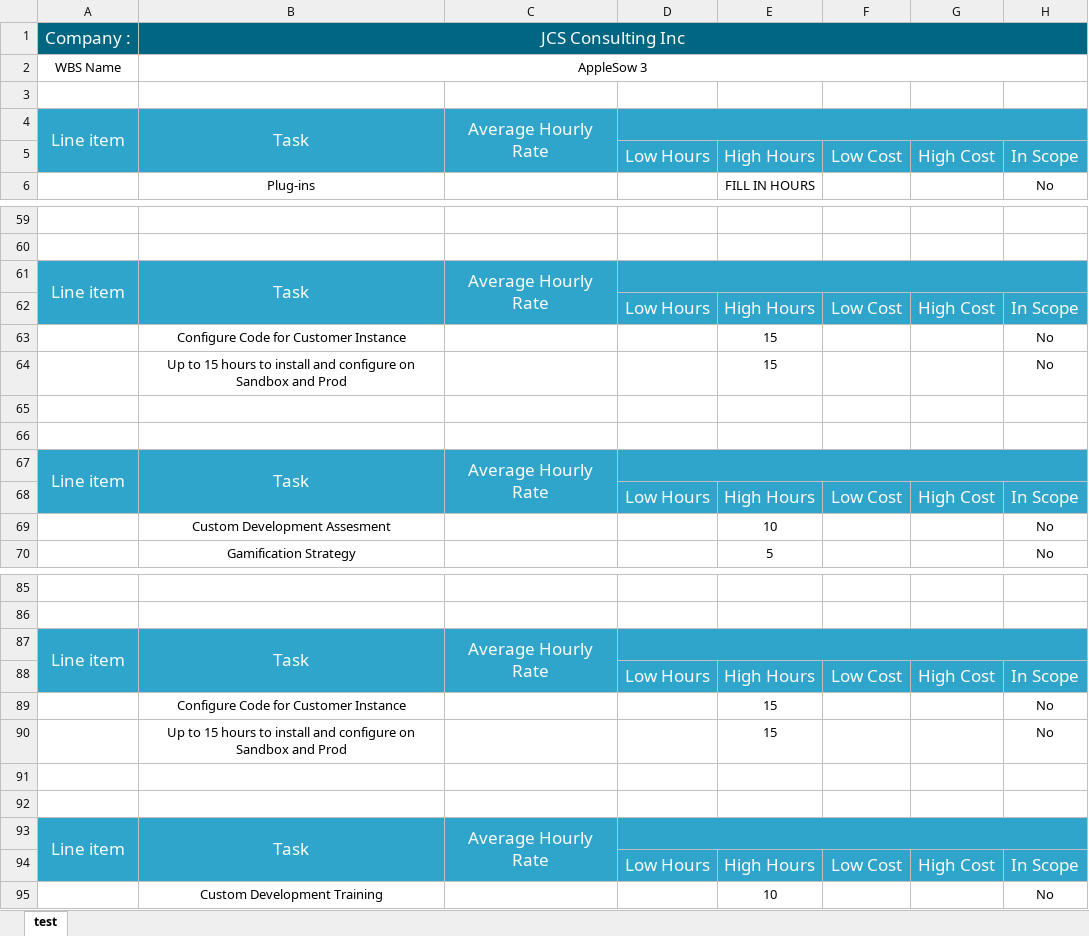
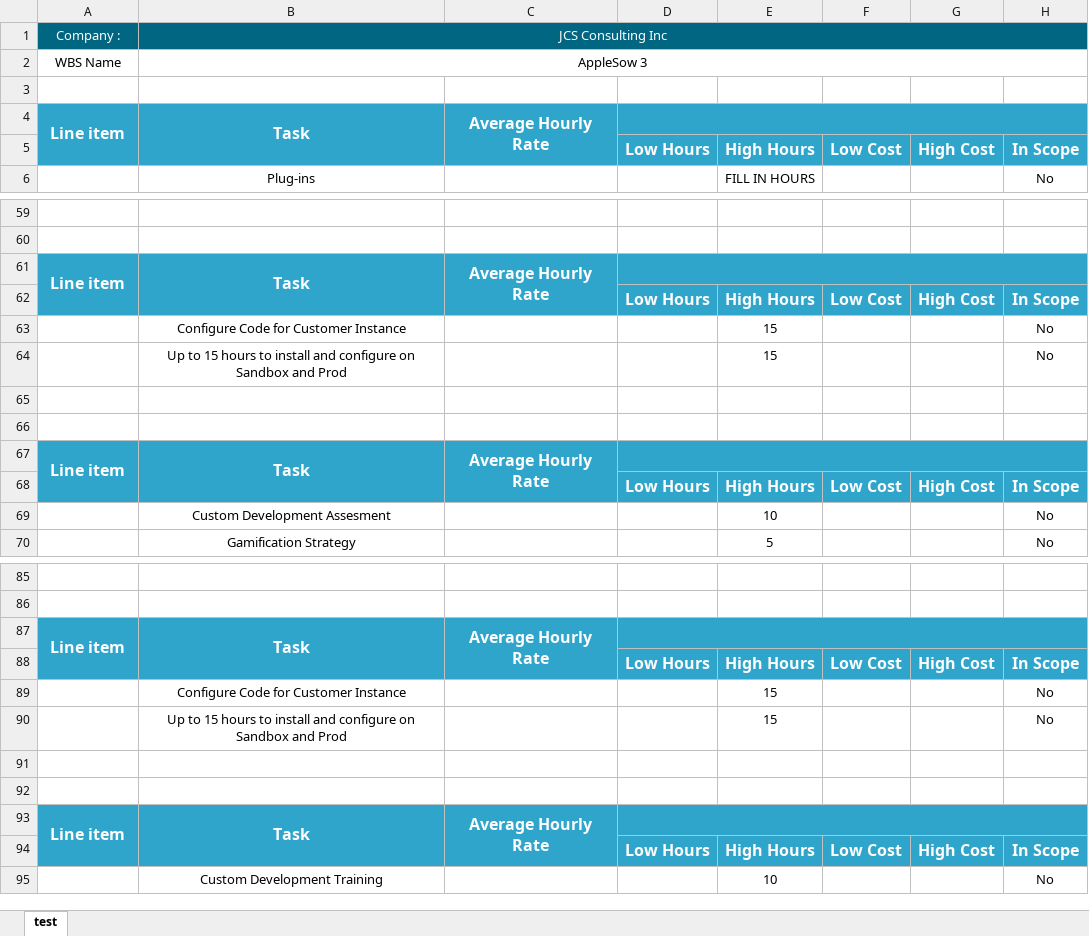
Before and after one commit to bushan1891/custom-ServerSide, an Excel workbook: test.xlsx, sheet test, drawn as a sheet; only a part is shown, gaps mark what is left out; values as stored, in another font and other column widths than the file's, no borders; the diff covers the shown part only; the diff names each change by its address in the sheet, - before the commit and + after, or states it on an @@ line.

```diff
--- a/test.xlsx (sheet test)
+++ b/test.xlsx (sheet test)
@@ A1:B1 text size: smaller @@
-A4:C4 bold: off
+A4:C4 bold: on, text size: smaller
-D5:H5 bold: off
+D5:H5 bold: on, text size: smaller
-A61:C61 bold: off
+A61:C61 bold: on, text size: smaller
-D62:H62 bold: off
+D62:H62 bold: on, text size: smaller
-A67:C67 bold: off
+A67:C67 bold: on, text size: smaller
-D68:H68 bold: off
+D68:H68 bold: on, text size: smaller
-A87:C87 bold: off
+A87:C87 bold: on, text size: smaller
-D88:H88 bold: off
+D88:H88 bold: on, text size: smaller
-A93:C93 bold: off
+A93:C93 bold: on, text size: smaller
-D94:H94 bold: off
+D94:H94 bold: on, text size: smaller
```
Also changed, not shown: cell formats elsewhere in this sheet, 4 other files.
